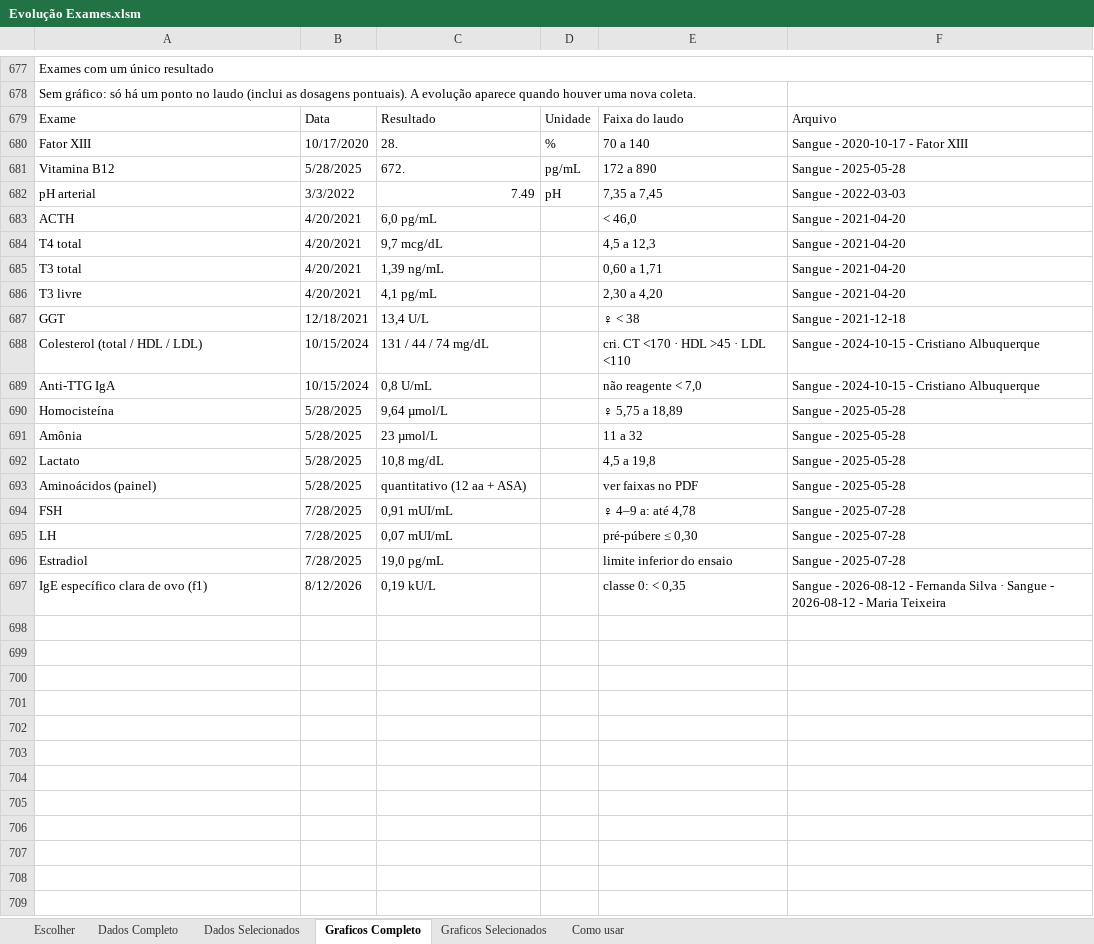
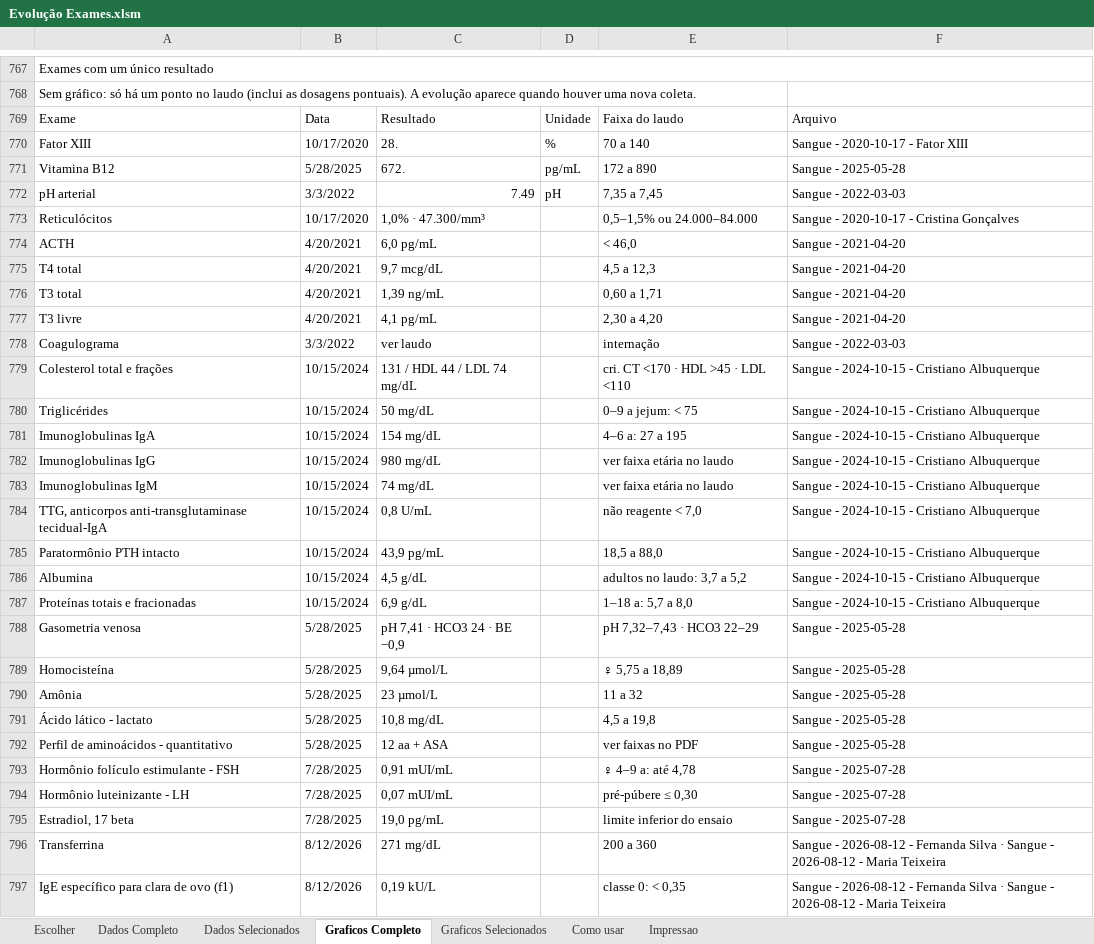
Before and after one commit to ARafaelSF/CuidadosMedicosCecilia, an Excel workbook: Exames/Evolução Exames.xlsm, sheet Graficos Completo, drawn as a sheet; only a part is shown, gaps mark what is left out; values as stored, in another font and other column widths than the file's, no cell formats; charts and pictures not drawn; removed rows and columns are numbered as before the commit, all else as after; the diff covers the shown part only; the diff names each change by its address in the sheet, - before the commit and + after, or states it on an @@ line.

```diff
--- a/Exames/Evolução Exames.xlsm (sheet Graficos Completo)
+++ b/Exames/Evolução Exames.xlsm (sheet Graficos Completo)
+sheet tab: Impressao
+row 773: Reticulócitos | 10/17/2020 | 1,0% · 47.300/mm³ |  | 0,5–1,5% ou 24.000–84.000 | Sangue - 2020-10-17 - Cristina Gonçalves
-row 687: GGT | 12/18/2021 | 13,4 U/L |  | ♀ < 38 | Sangue - 2021-12-18
+row 778: Coagulograma | 3/3/2022 | ver laudo |  | internação | Sangue - 2022-03-03
-A779: Colesterol (total / HDL / LDL)
+A779: Colesterol total e frações
-C779: 131 / 44 / 74 mg/dL
+C779: 131 / HDL 44 / LDL 74 mg/dL
+row 780: Triglicérides | 10/15/2024 | 50 mg/dL |  | 0–9 a jejum: < 75 | Sangue - 2024-10-15 - Cristiano Albuquerque
+row 781: Imunoglobulinas IgA | 10/15/2024 | 154 mg/dL |  | 4–6 a: 27 a 195 | Sangue - 2024-10-15 - Cristiano Albuquerque
+row 782: Imunoglobulinas IgG | 10/15/2024 | 980 mg/dL |  | ver faixa etária no laudo | Sangue - 2024-10-15 - Cristiano Albuquerque
+row 783: Imunoglobulinas IgM | 10/15/2024 | 74 mg/dL |  | ver faixa etária no laudo | Sangue - 2024-10-15 - Cristiano Albuquerque
-A784: Anti-TTG IgA
+A784: TTG, anticorpos anti-transglutaminase tecidual-IgA
+row 785: Paratormônio PTH intacto | 10/15/2024 | 43,9 pg/mL |  | 18,5 a 88,0 | Sangue - 2024-10-15 - Cristiano Albuquerque
+row 786: Albumina | 10/15/2024 | 4,5 g/dL |  | adultos no laudo: 3,7 a 5,2 | Sangue - 2024-10-15 - Cristiano Albuquerque
+row 787: Proteínas totais e fracionadas | 10/15/2024 | 6,9 g/dL |  | 1–18 a: 5,7 a 8,0 | Sangue - 2024-10-15 - Cristiano Albuquerque
+row 788: Gasometria venosa | 5/28/2025 | pH 7,41 · HCO3 24 · BE −0,9 |  | pH 7,32–7,43 · HCO3 22–29 | Sangue - 2025-05-28
-A791: Lactato
+A791: Ácido lático - lactato
-A792: Aminoácidos (painel)
+A792: Perfil de aminoácidos - quantitativo
-C792: quantitativo (12 aa + ASA)
+C792: 12 aa + ASA
-A793: FSH
+A793: Hormônio folículo estimulante - FSH
-A794: LH
+A794: Hormônio luteinizante - LH
-A795: Estradiol
+A795: Estradiol, 17 beta
+row 796: Transferrina | 8/12/2026 | 271 mg/dL |  | 200 a 360 | Sangue - 2026-08-12 - Fernanda Silva · Sangue - 2026-08-12 - Maria Teixeira
-A797: IgE específico clara de ovo (f1)
+A797: IgE específico para clara de ovo (f1)
```
Also changed, not shown: 90 added rows and 11 edited cells elsewhere in this sheet, sheet Dados Completo, sheet Graficos Selecionados, sheet Dados Selecionados, sheet Escolher, cell formats, hidden cells, charts or pictures, Exames/Idade Ossea.xlsx, Relatórios/Resumo Relatórios.xlsx, 22 other files.
